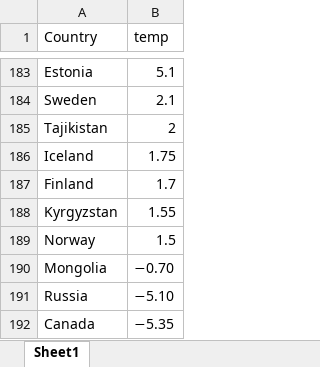
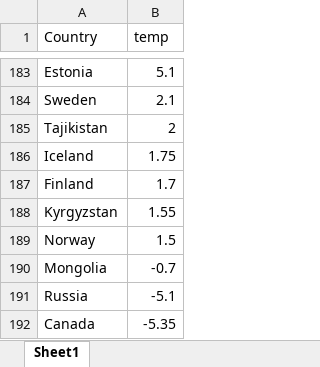
Before and after one commit to shreshthtuli/covid-19-prediction, an Excel workbook: datasets/temp.xlsx, sheet Sheet1, drawn as a sheet; only a part is shown, gaps mark what is left out; values as stored, in another font and other column widths than the file's, no borders; the diff names each change by its address in the sheet, - before the commit and + after, or states it on an @@ line.

```diff
--- a/datasets/temp.xlsx (sheet Sheet1)
+++ b/datasets/temp.xlsx (sheet Sheet1)
-B190 (temp): −0.70
+B190 (temp): -0.7
-B191 (temp): −5.10
+B191 (temp): -5.1
-B192 (temp): −5.35
+B192 (temp): -5.35
```
Also changed, not shown: results/prelimDead.xlsx, results/scores.xlsx, 5 other files.
